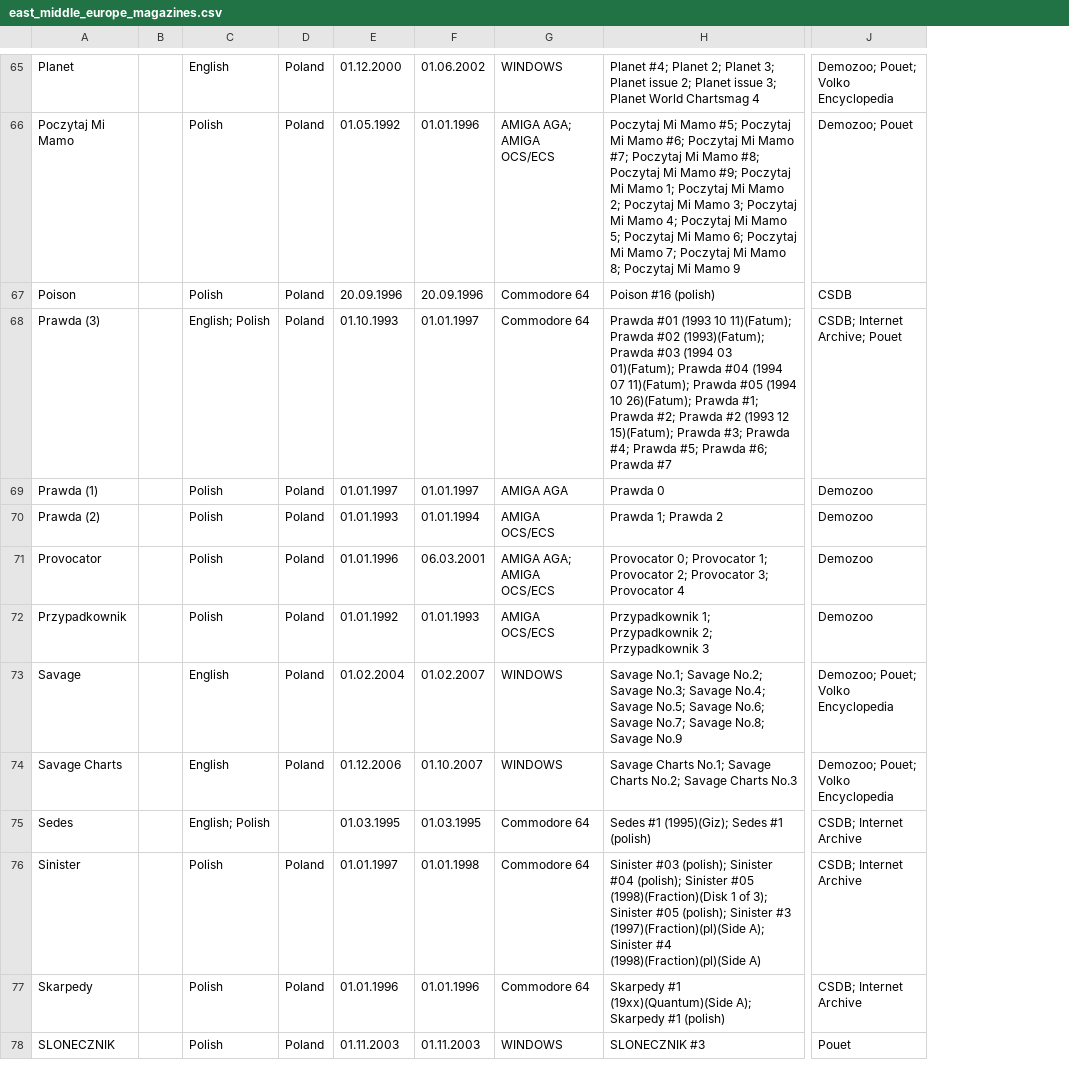
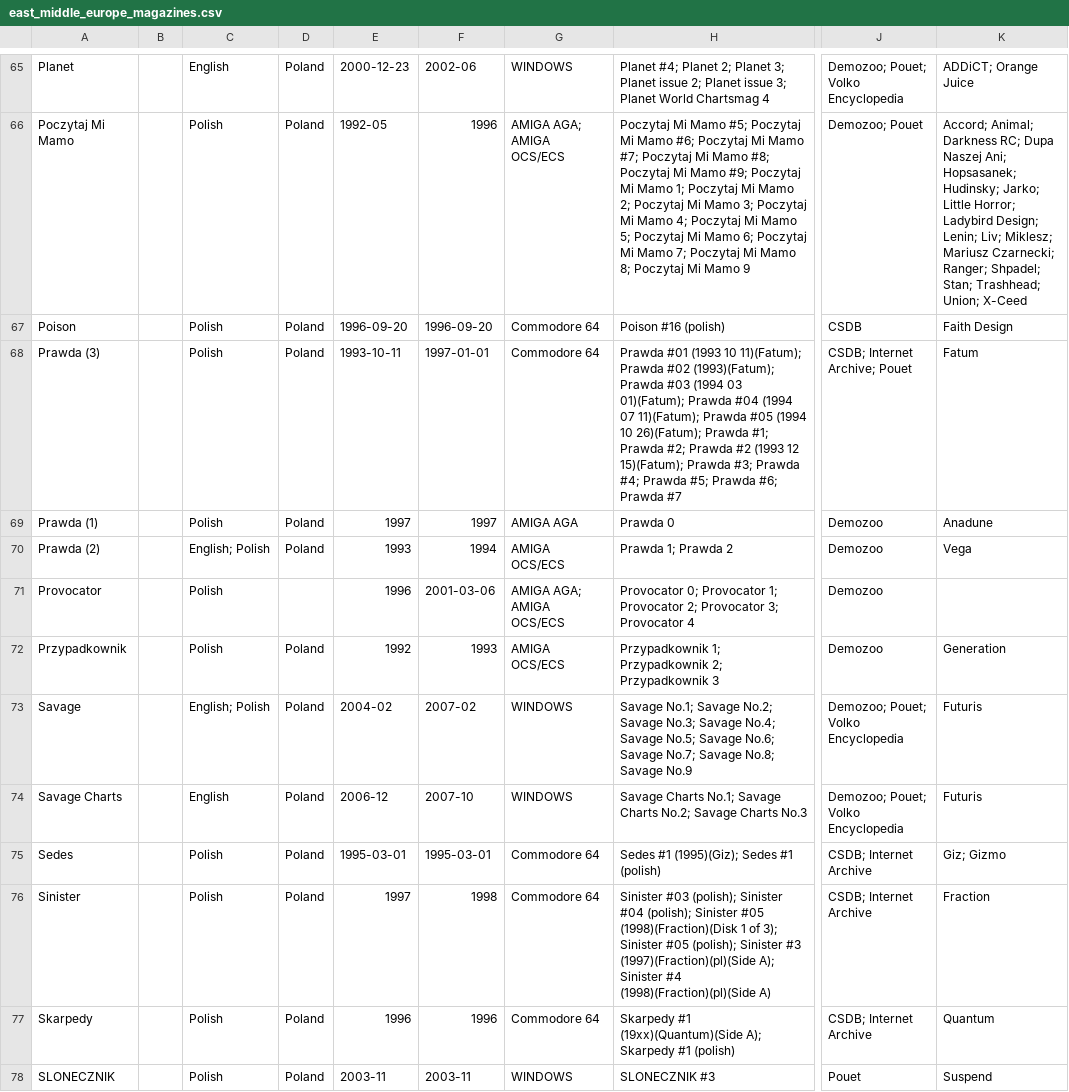
Before and after one commit to tomashshtohryn/east_middle_europe_disk_magazines, a CSV file: data/target_data/east_middle_europe_magazines.csv, drawn as a sheet; only a part is shown, gaps mark what is left out; removed rows and columns are numbered as before the commit, all else as after; the diff covers the shown part only; the diff names each change by its address in the sheet, - before the commit and + after, or states it on an @@ line.

```diff
--- a/data/target_data/east_middle_europe_magazines.csv
+++ b/data/target_data/east_middle_europe_magazines.csv
-column E, rows 65-78: 01.12.2000 | 01.05.1992 | 20.09.1996 | 01.10.1993 | 01.01.1997 | 01.01.1993 | 01.01.1996 | 01.01.1992 | 01.02.2004 | 01.12.2006 | 01.03.1995 | 01.01.1997 | 01.01.1996 | 01.11.2003
-column F, rows 65-78: 01.06.2002 | 01.01.1996 | 20.09.1996 | 01.01.1997 | 01.01.1997 | 01.01.1994 | 06.03.2001 | 01.01.1993 | 01.02.2007 | 01.10.2007 | 01.03.1995 | 01.01.1998 | 01.01.1996 | 01.11.2003
+column E, rows 65-78: 2000-12-23 | 1992-05 | 1996-09-20 | 1993-10-11 | 1997 | 1993 | 1996 | 1992 | 2004-02 | 2006-12 | 1995-03-01 | 1997 | 1996 | 2003-11
+column F, rows 65-78: 2002-06 | 1996 | 1996-09-20 | 1997-01-01 | 1997 | 1994 | 2001-03-06 | 1993 | 2007-02 | 2007-10 | 1995-03-01 | 1998 | 1996 | 2003-11
+column K, rows 65-78: ADDiCT; Orange Juice | Accord; Animal; Darkness RC; Dupa Naszej Ani; Hopsasanek; Hudinsky; Jarko; Little Horror; Ladybird Design; Lenin; Liv; Miklesz; Mariusz Czarnecki; Ranger; Shpadel; Stan; Trashhead; Union; X-Ceed | Faith Design | Fatum | Anadune | Vega |  | Generation | Futuris | Futuris | Giz; Gizmo | Fraction | Quantum | Suspend
-C68: English; Polish
+C68: Polish
-C70: Polish
+C70: English; Polish
-D71: Poland
+D71: (empty)
-C73: English
+C73: English; Polish
-C75: English; Polish
+C75: Polish
-D75: (empty)
+D75: Poland
```
Also changed, not shown: 8 added rows and 86 edited cells elsewhere in this file, data/target_data/east_middle_europe_magazines_issues.csv.
